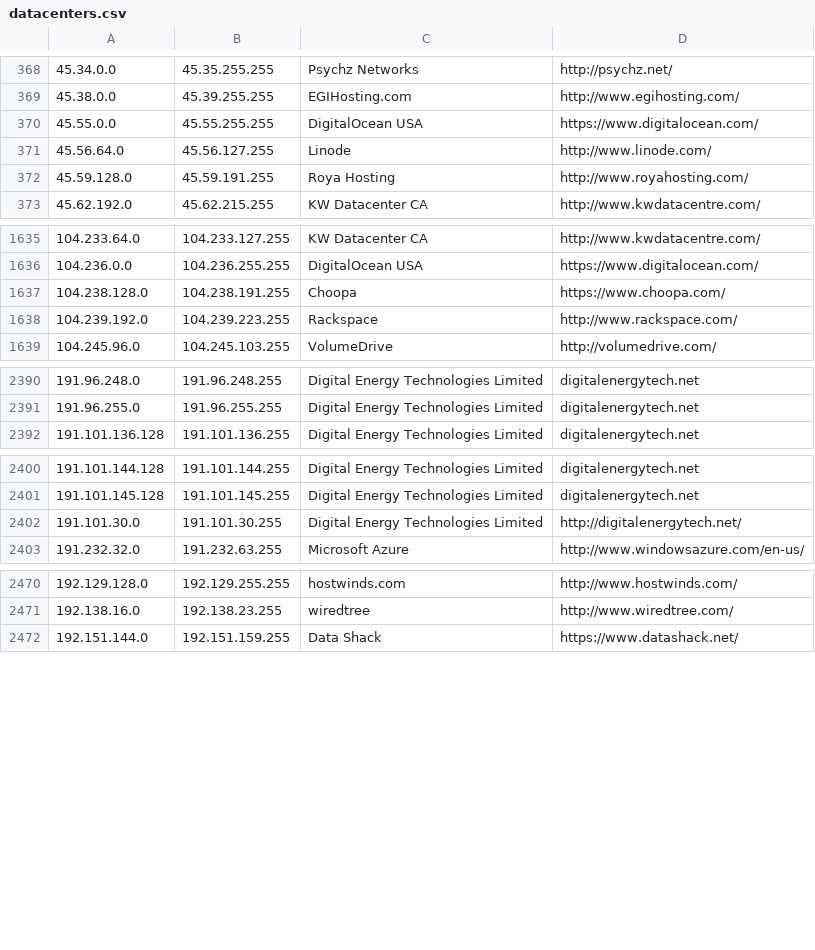
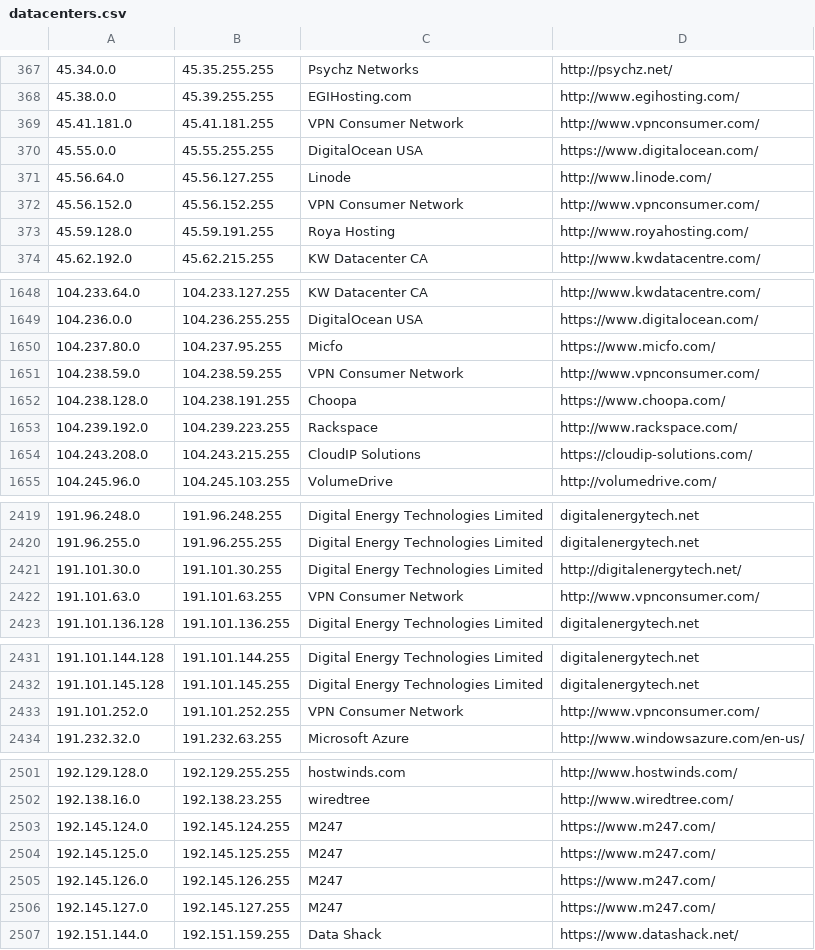
Before and after one commit to austintoot40/pokemon-showdown, a CSV file: config/datacenters.csv, drawn as a sheet; only a part is shown, gaps mark what is left out; the diff covers the shown part only.

```diff
--- a/config/datacenters.csv
+++ b/config/datacenters.csv
@@ -369,4 +368,6 @@
 45.38.0.0,45.39.255.255,EGIHosting.com,http://www.egihosting.com/
+45.41.181.0,45.41.181.255,VPN Consumer Network,http://www.vpnconsumer.com/
 45.55.0.0,45.55.255.255,DigitalOcean USA,https://www.digitalocean.com/
 45.56.64.0,45.56.127.255,Linode,http://www.linode.com/
+45.56.152.0,45.56.152.255,VPN Consumer Network,http://www.vpnconsumer.com/
 45.59.128.0,45.59.191.255,Roya Hosting,http://www.royahosting.com/
@@ -1636,4 +1649,7 @@
 104.236.0.0,104.236.255.255,DigitalOcean USA,https://www.digitalocean.com/
+104.237.80.0,104.237.95.255,Micfo,https://www.micfo.com/
+104.238.59.0,104.238.59.255,VPN Consumer Network,http://www.vpnconsumer.com/
 104.238.128.0,104.238.191.255,Choopa,https://www.choopa.com/
 104.239.192.0,104.239.223.255,Rackspace,http://www.rackspace.com/
+104.243.208.0,104.243.215.255,CloudIP Solutions,https://cloudip-solutions.com/
 104.245.96.0,104.245.103.255,VolumeDrive,http://volumedrive.com/
@@ -2391,2 +2420,4 @@
 191.96.255.0,191.96.255.255,Digital Energy Technologies Limited,digitalenergytech.net
+191.101.30.0,191.101.30.255,Digital Energy Technologies Limited,http://digitalenergytech.net/
+191.101.63.0,191.101.63.255,VPN Consumer Network,http://www.vpnconsumer.com/
 191.101.136.128,191.101.136.255,Digital Energy Technologies Limited,digitalenergytech.net
@@ -2401,3 +2432,3 @@
 191.101.145.128,191.101.145.255,Digital Energy Technologies Limited,digitalenergytech.net
-191.101.30.0,191.101.30.255,Digital Energy Technologies Limited,http://digitalenergytech.net/
+191.101.252.0,191.101.252.255,VPN Consumer Network,http://www.vpnconsumer.com/
 191.232.32.0,191.232.63.255,Microsoft Azure,http://www.windowsazure.com/en-us/
@@ -2471,2 +2502,6 @@
 192.138.16.0,192.138.23.255,wiredtree,http://www.wiredtree.com/
+192.145.124.0,192.145.124.255,M247,https://www.m247.com/
+192.145.125.0,192.145.125.255,M247,https://www.m247.com/
+192.145.126.0,192.145.126.255,M247,https://www.m247.com/
+192.145.127.0,192.145.127.255,M247,https://www.m247.com/
 192.151.144.0,192.151.159.255,Data Shack,https://www.datashack.net/
```
Also changed, not shown: 26 added rows, 4 removed rows and 1 edited cell elsewhere in this file.
